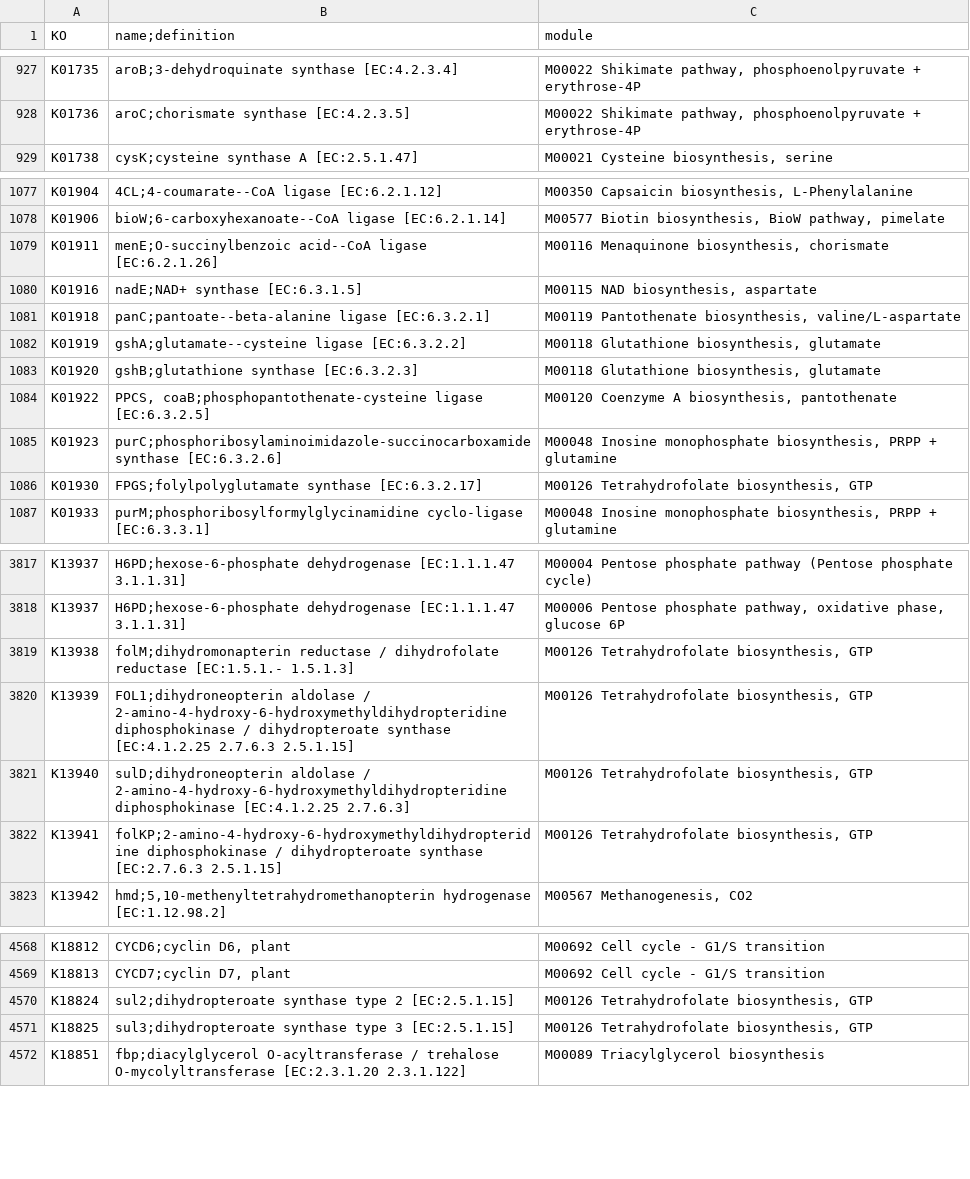
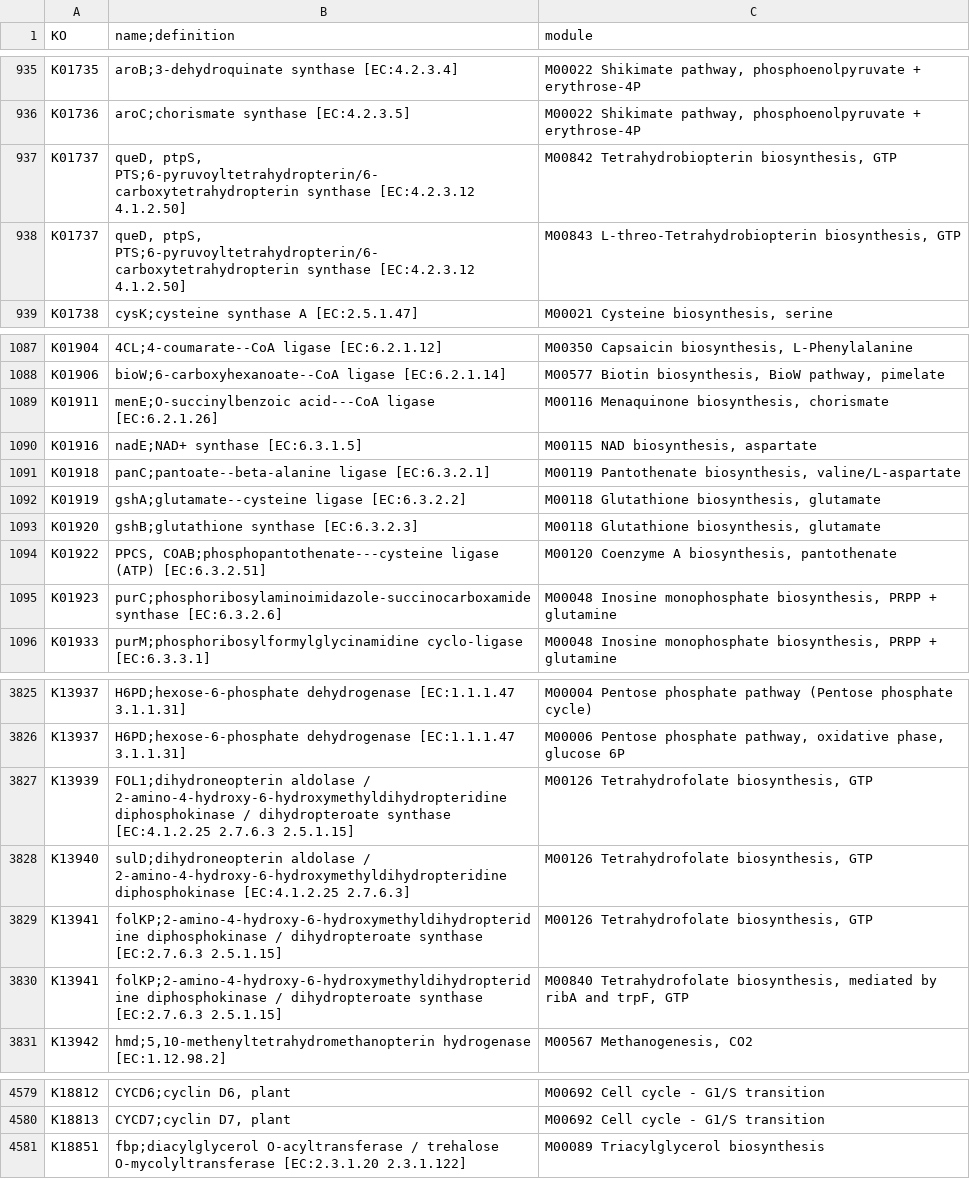
Before and after one commit to meb-team/MetaPathExplorer, a TSV file: data/ko2module.tsv, drawn as a sheet; only a part is shown, gaps mark what is left out; the diff covers the shown part only.

```diff
--- a/data/ko2module.tsv
+++ b/data/ko2module.tsv
@@ -928,2 +936,4 @@ K01735	aroB;3-dehydroquinate synthase [EC:4.2.3.4]	M00022  Shikimate pathway, ph
 K01736	aroC;chorismate synthase [EC:4.2.3.5]	M00022  Shikimate pathway, phosphoenolpyruvate + erythrose-4P
+K01737	queD, ptpS, PTS;6-pyruvoyltetrahydropterin/6-carboxytetrahydropterin synthase [EC:4.2.3.12 4.1.2.50]	M00842  Tetrahydrobiopterin biosynthesis, GTP
+K01737	queD, ptpS, PTS;6-pyruvoyltetrahydropterin/6-carboxytetrahydropterin synthase [EC:4.2.3.12 4.1.2.50]	M00843  L-threo-Tetrahydrobiopterin biosynthesis, GTP
 K01738	cysK;cysteine synthase A [EC:2.5.1.47]	M00021  Cysteine biosynthesis, serine
@@ -1078,3 +1088,3 @@ K01904	4CL;4-coumarate--CoA ligase [EC:6.2.1.12]	M00350  Capsaicin biosynthesis,
 K01906	bioW;6-carboxyhexanoate--CoA ligase [EC:6.2.1.14]	M00577  Biotin biosynthesis, BioW pathway, pimelate
-K01911	menE;O-succinylbenzoic acid--CoA ligase [EC:6.2.1.26]	M00116  Menaquinone biosynthesis, chorismate
+K01911	menE;O-succinylbenzoic acid---CoA ligase [EC:6.2.1.26]	M00116  Menaquinone biosynthesis, chorismate
 K01916	nadE;NAD+ synthase [EC:6.3.1.5]	M00115  NAD biosynthesis, aspartate
@@ -1083,5 +1093,4 @@ K01919	gshA;glutamate--cysteine ligase [EC:6.3.2.2]	M00118  Glutathione biosynth
 K01920	gshB;glutathione synthase [EC:6.3.2.3]	M00118  Glutathione biosynthesis, glutamate
-K01922	PPCS, coaB;phosphopantothenate-cysteine ligase [EC:6.3.2.5]	M00120  Coenzyme A biosynthesis, pantothenate
+K01922	PPCS, COAB;phosphopantothenate---cysteine ligase (ATP) [EC:6.3.2.51]	M00120  Coenzyme A biosynthesis, pantothenate
 K01923	purC;phosphoribosylaminoimidazole-succinocarboxamide synthase [EC:6.3.2.6]	M00048  Inosine monophosphate biosynthesis, PRPP + glutamine
-K01930	FPGS;folylpolyglutamate synthase [EC:6.3.2.17]	M00126  Tetrahydrofolate biosynthesis, GTP
 K01933	purM;phosphoribosylformylglycinamidine cyclo-ligase [EC:6.3.3.1]	M00048  Inosine monophosphate biosynthesis, PRPP + glutamine
@@ -3818,3 +3826,2 @@ K13937	H6PD;hexose-6-phosphate dehydrogenase [EC:1.1.1.47 3.1.1.31]	M00004  Pent
 K13937	H6PD;hexose-6-phosphate dehydrogenase [EC:1.1.1.47 3.1.1.31]	M00006  Pentose phosphate pathway, oxidative phase, glucose 6P
-K13938	folM;dihydromonapterin reductase / dihydrofolate reductase [EC:1.5.1.- 1.5.1.3]	M00126  Tetrahydrofolate biosynthesis, GTP
 K13939	FOL1;dihydroneopterin aldolase / 2-amino-4-hydroxy-6-hydroxymethyldihydropteridine diphosphokinase / dihydropteroate synthase [EC:4.1.2.25 2.7.6.3 2.5.1.15]	M00126  Tetrahydrofolate biosynthesis, GTP
@@ -3822,2 +3829,3 @@ K13940	sulD;dihydroneopterin aldolase / 2-amino-4-hydroxy-6-hydroxymethyldihydro
 K13941	folKP;2-amino-4-hydroxy-6-hydroxymethyldihydropteridine diphosphokinase / dihydropteroate synthase [EC:2.7.6.3 2.5.1.15]	M00126  Tetrahydrofolate biosynthesis, GTP
+K13941	folKP;2-amino-4-hydroxy-6-hydroxymethyldihydropteridine diphosphokinase / dihydropteroate synthase [EC:2.7.6.3 2.5.1.15]	M00840  Tetrahydrofolate biosynthesis, mediated by ribA and trpF, GTP
 K13942	hmd;5,10-methenyltetrahydromethanopterin hydrogenase [EC:1.12.98.2]	M00567  Methanogenesis, CO2
@@ -4569,4 +4580,2 @@ K18812	CYCD6;cyclin D6, plant	M00692  Cell cycle - G1/S transition
 K18813	CYCD7;cyclin D7, plant	M00692  Cell cycle - G1/S transition
-K18824	sul2;dihydropteroate synthase type 2 [EC:2.5.1.15]	M00126  Tetrahydrofolate biosynthesis, GTP
-K18825	sul3;dihydropteroate synthase type 3 [EC:2.5.1.15]	M00126  Tetrahydrofolate biosynthesis, GTP
 K18851	fbp;diacylglycerol O-acyltransferase / trehalose O-mycolyltransferase [EC:2.3.1.20 2.3.1.122]	M00089  Triacylglycerol biosynthesis
```
Also changed, not shown: 23 added rows, 5 removed rows and 51 edited cells elsewhere in this file, 4 other files.
